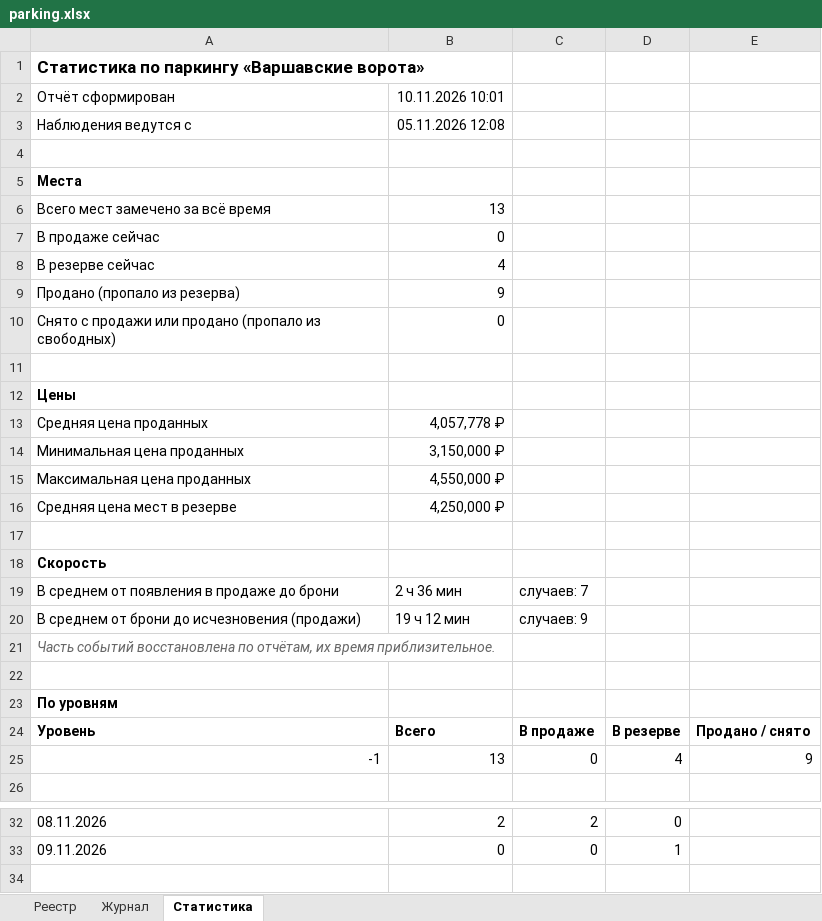
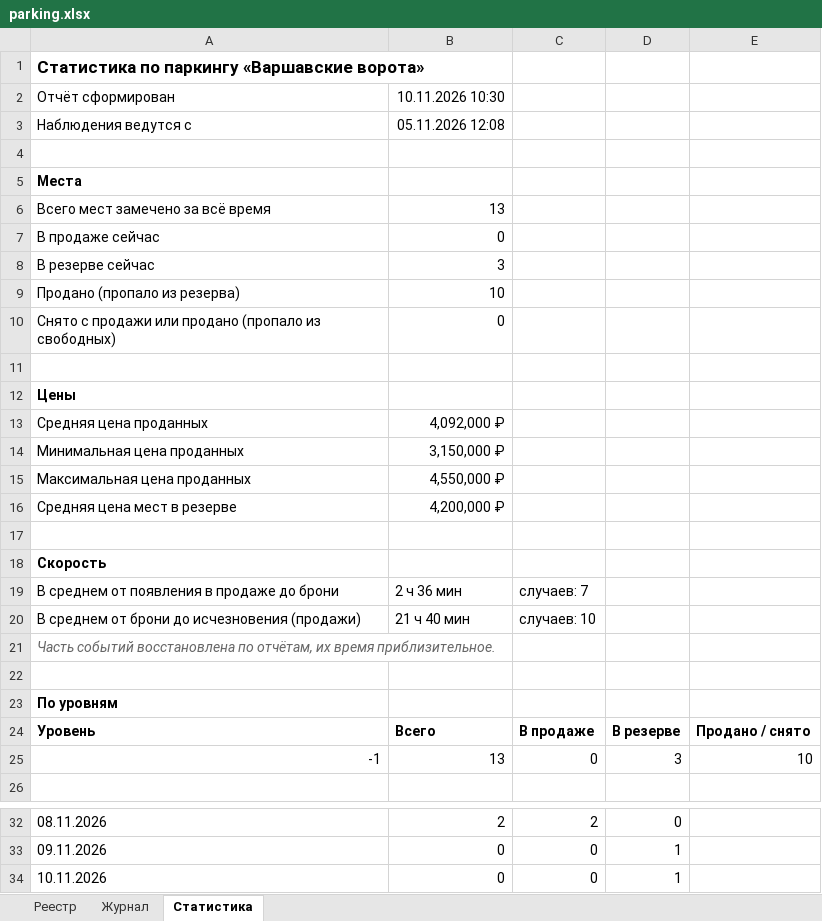
Before and after one commit to DmitryEDevyatkin/Parking_Monitor_VV141B, an Excel workbook: parking.xlsx, sheet Статистика, drawn as a sheet; only a part is shown, gaps mark what is left out; values as stored, in another font and other column widths than the file's, no borders; the diff names each change by its address in the sheet, - before the commit and + after, or states it on an @@ line.

```diff
--- a/parking.xlsx (sheet Статистика)
+++ b/parking.xlsx (sheet Статистика)
-B2: 10.11.2026 10:01
+B2: 10.11.2026 10:30
-B8: 4
+B8: 3
-B9: 9
+B9: 10
-B13: 4,057,778 ₽
+B13: 4,092,000 ₽
-B16: 4,250,000 ₽
+B16: 4,200,000 ₽
-B20: 19 ч 12 мин
+B20: 21 ч 40 мин
-C20: случаев: 9
+C20: случаев: 10
-D25: 4
+D25: 3
-E25: 9
+E25: 10
+row 34: 10.11.2026 | 0 | 0 | 1
```
Also changed, not shown: sheet Реестр, sheet Журнал, 3 other files.
